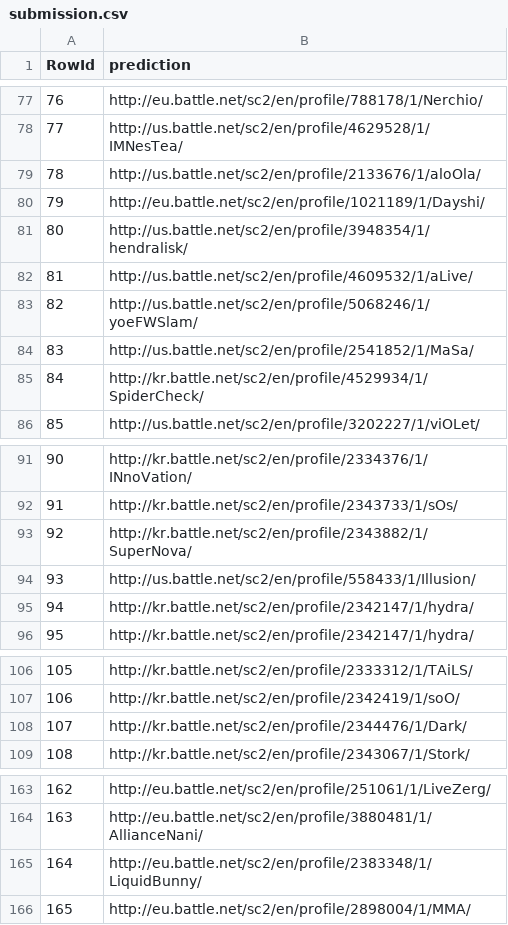
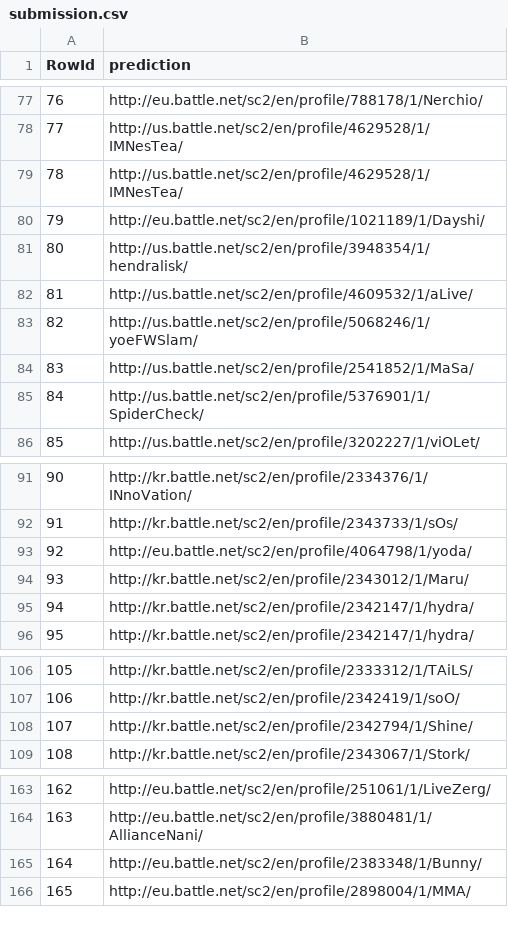
Before and after one commit to mbruce-ds/starcraftplayerprediction, a CSV file: output/submission.csv, drawn as a sheet; only a part is shown, gaps mark what is left out; the diff covers the shown part only.

```diff
--- a/output/submission.csv
+++ b/output/submission.csv
@@ -78,3 +78,3 @@ RowId,prediction
 77,http://us.battle.net/sc2/en/profile/4629528/1/IMNesTea/
-78,http://us.battle.net/sc2/en/profile/2133676/1/aloOla/
+78,http://us.battle.net/sc2/en/profile/4629528/1/IMNesTea/
 79,http://eu.battle.net/sc2/en/profile/1021189/1/Dayshi/
@@ -84,3 +84,3 @@ RowId,prediction
 83,http://us.battle.net/sc2/en/profile/2541852/1/MaSa/
-84,http://kr.battle.net/sc2/en/profile/4529934/1/SpiderCheck/
+84,http://us.battle.net/sc2/en/profile/5376901/1/SpiderCheck/
 85,http://us.battle.net/sc2/en/profile/3202227/1/viOLet/
@@ -92,4 +92,4 @@ RowId,prediction
 91,http://kr.battle.net/sc2/en/profile/2343733/1/sOs/
-92,http://kr.battle.net/sc2/en/profile/2343882/1/SuperNova/
-93,http://us.battle.net/sc2/en/profile/558433/1/Illusion/
+92,http://eu.battle.net/sc2/en/profile/4064798/1/yoda/
+93,http://kr.battle.net/sc2/en/profile/2343012/1/Maru/
 94,http://kr.battle.net/sc2/en/profile/2342147/1/hydra/
@@ -107,3 +107,3 @@ RowId,prediction
 106,http://kr.battle.net/sc2/en/profile/2342419/1/soO/
-107,http://kr.battle.net/sc2/en/profile/2344476/1/Dark/
+107,http://kr.battle.net/sc2/en/profile/2342794/1/Shine/
 108,http://kr.battle.net/sc2/en/profile/2343067/1/Stork/
@@ -164,3 +164,3 @@ RowId,prediction
 163,http://eu.battle.net/sc2/en/profile/3880481/1/AllianceNani/
-164,http://eu.battle.net/sc2/en/profile/2383348/1/LiquidBunny/
+164,http://eu.battle.net/sc2/en/profile/2383348/1/Bunny/
 165,http://eu.battle.net/sc2/en/profile/2898004/1/MMA/
```
Also changed, not shown: 15 edited cells elsewhere in this file, 3 other files.
